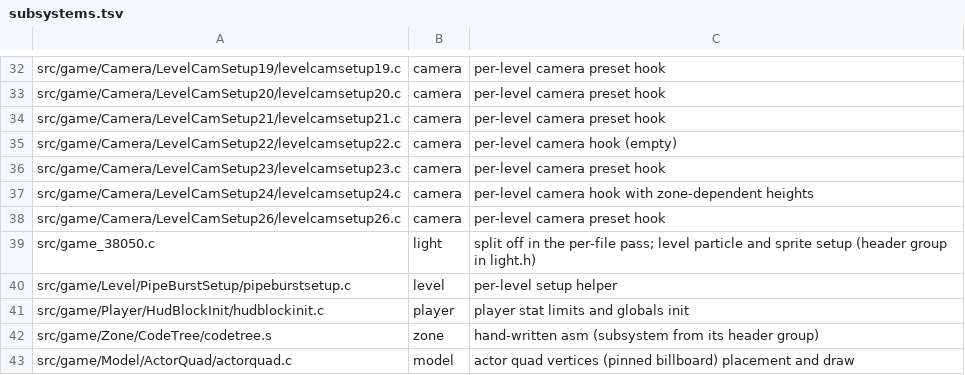
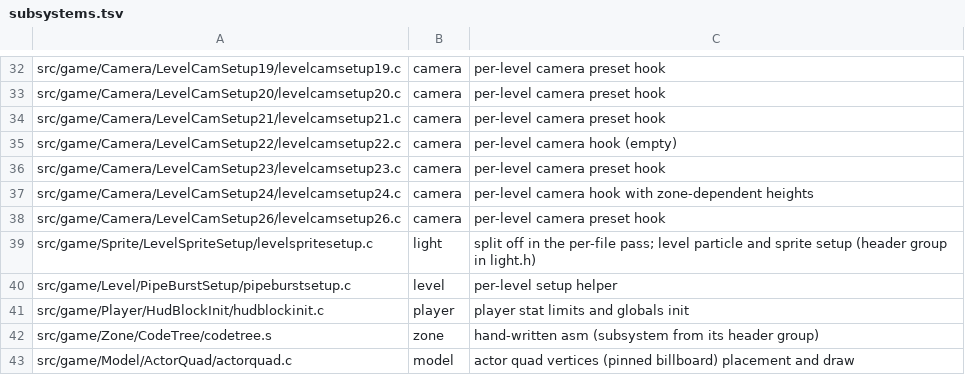
Before and after one commit to sholdee/conker-decomp, a TSV file: tools/subsystems.tsv, drawn as a sheet; only a part is shown, gaps mark what is left out.

```diff
--- a/tools/subsystems.tsv
+++ b/tools/subsystems.tsv
@@ -38,3 +38,3 @@ src/game/Camera/LevelCamSetup24/levelcamsetup24.c	camera	per-level camera hook w
 src/game/Camera/LevelCamSetup26/levelcamsetup26.c	camera	per-level camera preset hook
-src/game_38050.c	light	split off in the per-file pass; level particle and sprite setup (header group in light.h)
+src/game/Sprite/LevelSpriteSetup/levelspritesetup.c	light	split off in the per-file pass; level particle and sprite setup (header group in light.h)
 src/game/Level/PipeBurstSetup/pipeburstsetup.c	level	per-level setup helper
```
Also changed, not shown: tools/accounting.tsv, 4 other files.
